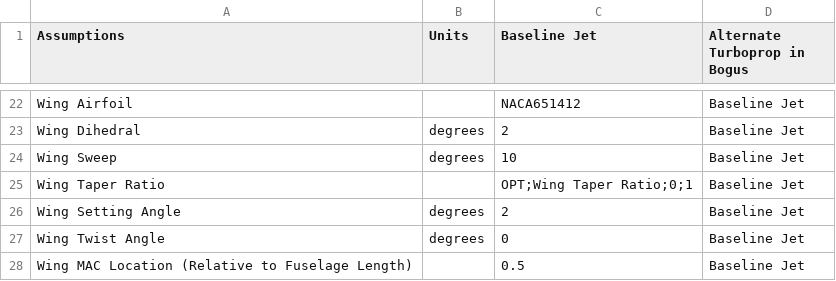
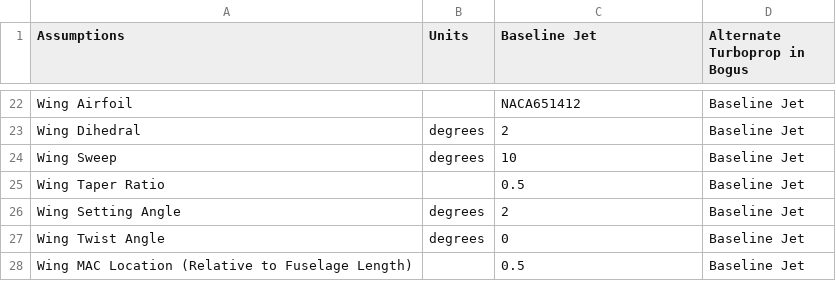
Before and after one commit to kwanyiutam/AeroFuse.jl, a CSV file: src/OperationOptimisation/bogus.csv, drawn as a sheet; only a part is shown, gaps mark what is left out.

Commit message:
func (input): Util function for finding values in dataframes, replaced all in constraintdiagrams

```diff
--- a/src/OperationOptimisation/bogus.csv
+++ b/src/OperationOptimisation/bogus.csv
@@ -24,3 +24,3 @@ Wing Dihedral,degrees,2,Baseline Jet
 Wing Sweep,degrees,10,Baseline Jet
-Wing Taper Ratio,,OPT;Wing Taper Ratio;0;1,Baseline Jet
+Wing Taper Ratio,,0.5,Baseline Jet
 Wing Setting Angle,degrees,2,Baseline Jet
```
Also changed, not shown: 3 other files.
